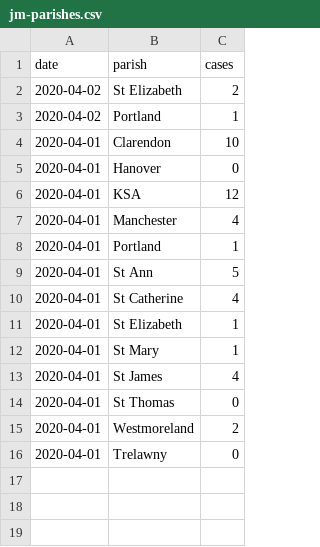
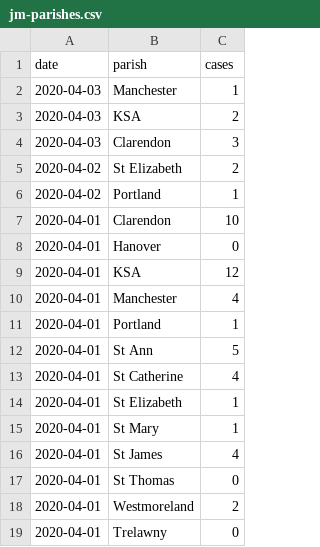
Before and after one commit to jordanliu/covid-19-data-jm, a CSV file: jm-parishes.csv, drawn as a sheet; the diff names each change by its address in the sheet, - before the commit and + after, or states it on an @@ line.

Commit message:
Update 4/3

```diff
--- a/jm-parishes.csv
+++ b/jm-parishes.csv
+row 2: 2020-04-03 | Manchester | 1
+row 3: 2020-04-03 | KSA | 2
+row 4: 2020-04-03 | Clarendon | 3
```
